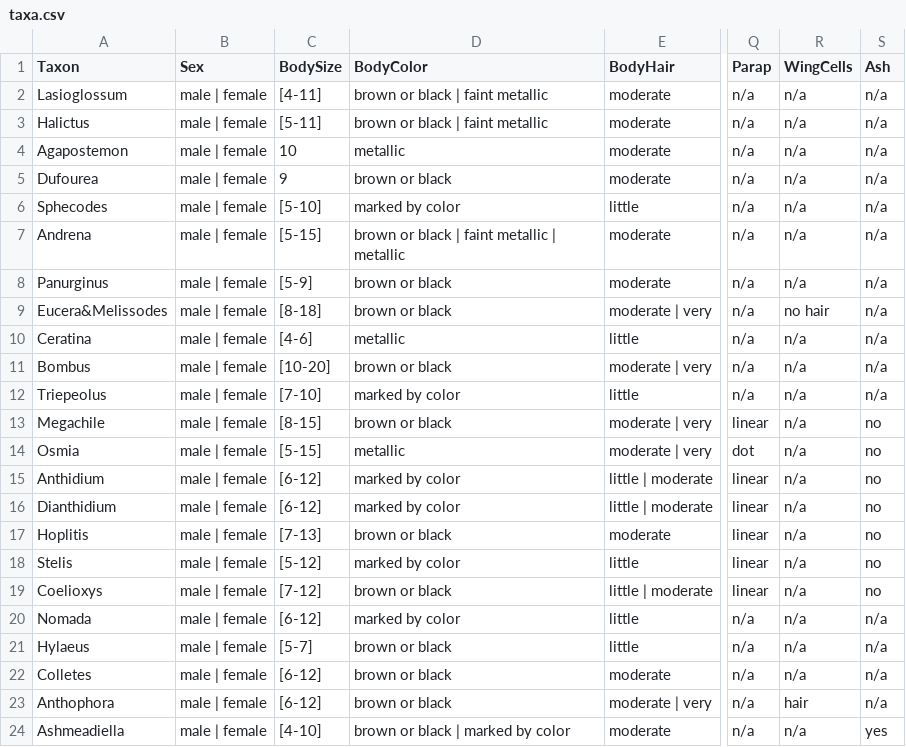
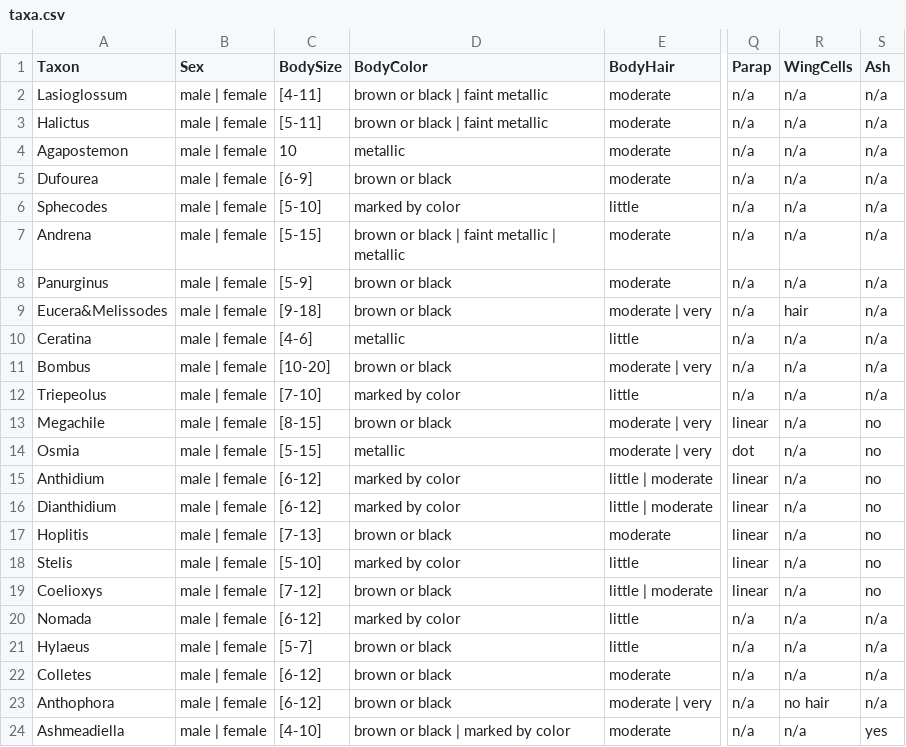
Before and after one commit to zdankowicz/homalodisca, a CSV file: identikit/kb/genera/taxa.csv, drawn as a sheet; only a part is shown, gaps mark what is left out; the diff names each change by its address in the sheet, - before the commit and + after, or states it on an @@ line.

```diff
--- a/identikit/kb/genera/taxa.csv
+++ b/identikit/kb/genera/taxa.csv
-C5 (BodySize): 9
+C5 (BodySize): [6-9]
-C9 (BodySize): [8-18]
+C9 (BodySize): [9-18]
-R9 (WingCells): no hair
+R9 (WingCells): hair
-C18 (BodySize): [5-12]
+C18 (BodySize): [5-10]
-R23 (WingCells): hair
+R23 (WingCells): no hair
```
Also changed, not shown: identikit/kb/genera/characters.csv, identikit/kb/genera/media.csv, 4 other files.
